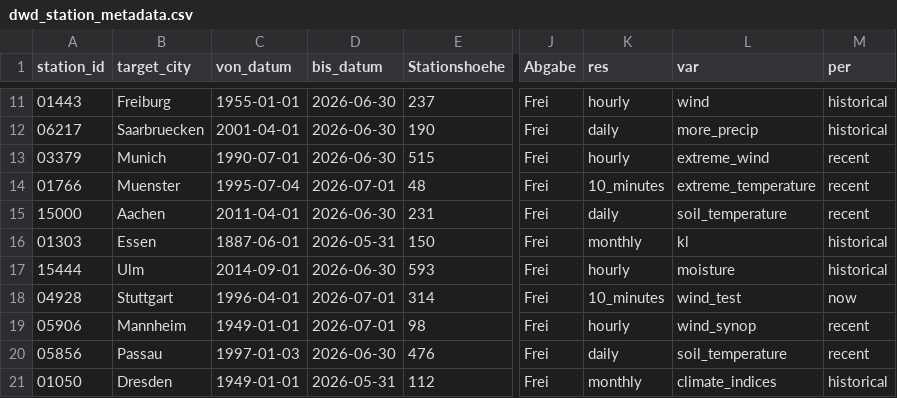
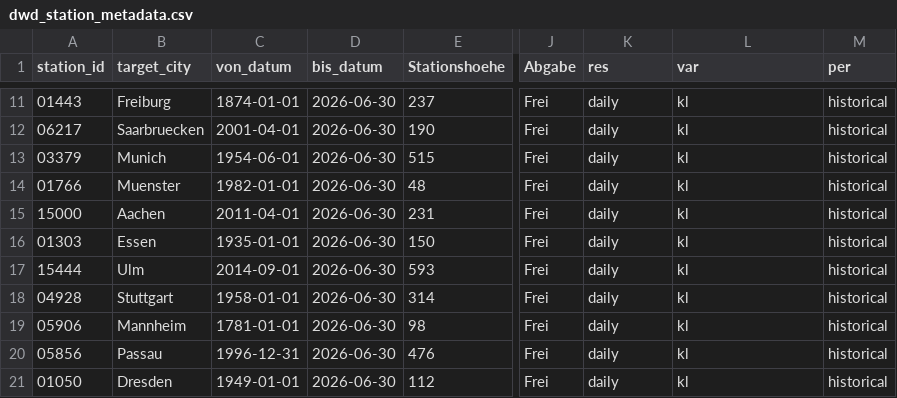
Before and after one commit to Siyiliu41/network-weighted-functional-smoothing, a CSV file: simulation/results/thesis_release/applications/dwd/dwd_station_metadata.csv, drawn as a sheet; only a part is shown, gaps mark what is left out; the diff covers the shown part only; the diff names each change by its address in the sheet, - before the commit and + after, or states it on an @@ line.

```diff
--- a/simulation/results/thesis_release/applications/dwd/dwd_station_metadata.csv
+++ b/simulation/results/thesis_release/applications/dwd/dwd_station_metadata.csv
-C11 (von_datum): 1955-01-01
+C11 (von_datum): 1874-01-01
-K11 (res): hourly
+K11 (res): daily
-L11 (var): wind
+L11 (var): kl
-L12 (var): more_precip
+L12 (var): kl
-C13 (von_datum): 1990-07-01
+C13 (von_datum): 1954-06-01
-K13 (res): hourly
+K13 (res): daily
-L13 (var): extreme_wind
+L13 (var): kl
-M13:M15 (per): recent
+M13:M15 (per): historical
-C14 (von_datum): 1995-07-04
+C14 (von_datum): 1982-01-01
-D14 (bis_datum): 2026-07-01
+D14 (bis_datum): 2026-06-30
-K14 (res): 10_minutes
+K14 (res): daily
-L14 (var): extreme_temperature
+L14 (var): kl
-L15 (var): soil_temperature
+L15 (var): kl
-C16 (von_datum): 1887-06-01
+C16 (von_datum): 1935-01-01
-D16 (bis_datum): 2026-05-31
+D16 (bis_datum): 2026-06-30
-K16 (res): monthly
+K16 (res): daily
-K17 (res): hourly
+K17 (res): daily
-L17 (var): moisture
+L17 (var): kl
-C18 (von_datum): 1996-04-01
+C18 (von_datum): 1958-01-01
-D18:D19 (bis_datum): 2026-07-01
+D18:D19 (bis_datum): 2026-06-30
-K18 (res): 10_minutes
+K18 (res): daily
-L18 (var): wind_test
+L18 (var): kl
-M18 (per): now
+M18 (per): historical
-C19 (von_datum): 1949-01-01
+C19 (von_datum): 1781-01-01
-K19 (res): hourly
+K19 (res): daily
-L19 (var): wind_synop
+L19 (var): kl
-M19:M20 (per): recent
+M19:M20 (per): historical
-C20 (von_datum): 1997-01-03
+C20 (von_datum): 1996-12-31
-L20 (var): soil_temperature
+L20 (var): kl
-D21 (bis_datum): 2026-05-31
+D21 (bis_datum): 2026-06-30
-K21 (res): monthly
+K21 (res): daily
-L21 (var): climate_indices
+L21 (var): kl
```
Also changed, not shown: 53 edited cells elsewhere in this file, 1 other file.
